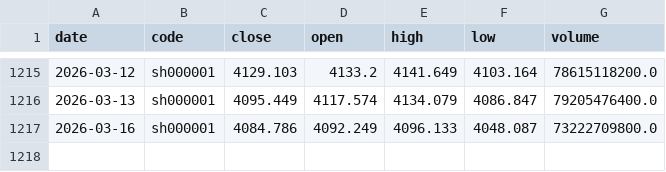
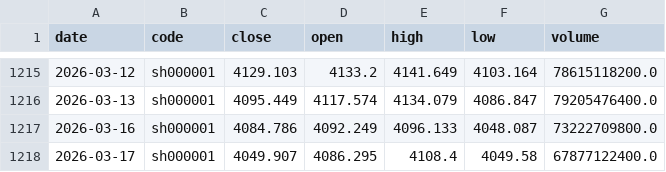
Before and after one commit to mountainguan/Chanlun_Tutor, a CSV file: data/index_history_cache.csv, drawn as a sheet; only a part is shown, gaps mark what is left out; the diff names each change by its address in the sheet, - before the commit and + after, or states it on an @@ line.

```diff
--- a/data/index_history_cache.csv
+++ b/data/index_history_cache.csv
+row 1218: 2026-03-17 | sh000001 | 4049.907 | 4086.295 | 4108.4 | 4049.58 | 67877122400.0
```
Also changed, not shown: data/market_sentiment_cache.csv, 10 other files.
